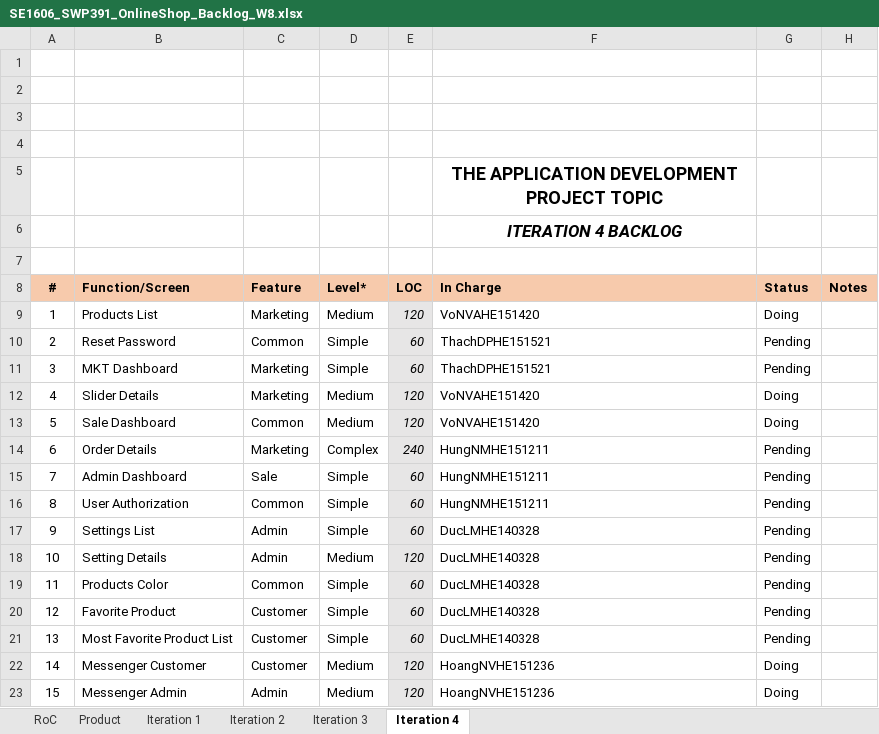
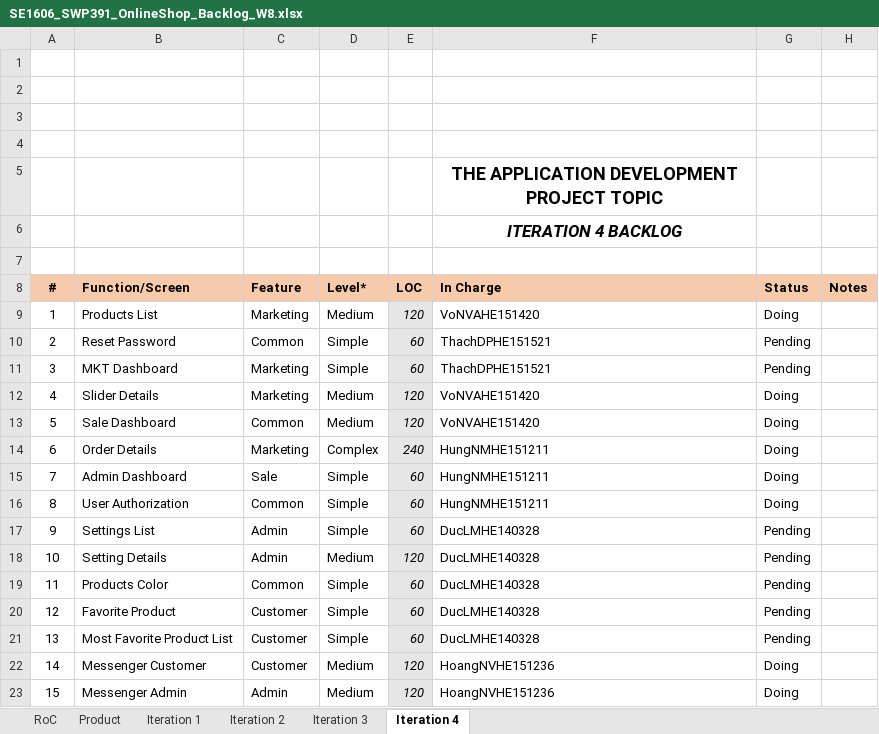
Before and after one commit to Happy-2001/SWP391, an Excel workbook: Documents/SE1606_SWP391_OnlineShop_Backlog_W8.xlsx, sheet Iteration 4, drawn as a sheet; values as stored, in another font and other column widths than the file's, no borders; charts and pictures not drawn; the diff names each change by its address in the sheet, - before the commit and + after, or states it on an @@ line.

Commit message:
Update SE1606_SWP391_OnlineShop_Backlog_W8.xlsx

```diff
--- a/Documents/SE1606_SWP391_OnlineShop_Backlog_W8.xlsx (sheet Iteration 4)
+++ b/Documents/SE1606_SWP391_OnlineShop_Backlog_W8.xlsx (sheet Iteration 4)
-G14:G16 (Status): Pending
+G14:G16 (Status): Doing
```
Also changed, not shown: charts or pictures.
